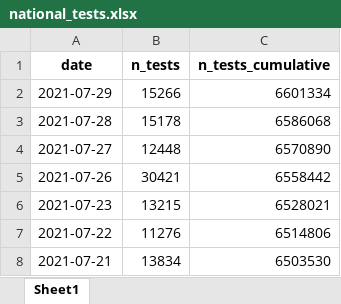
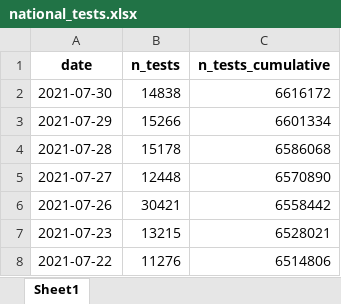
Before and after one commit to minrk/covid19-nor-data, an Excel workbook: data/03_covid_tests/national_tests.xlsx, sheet Sheet1, drawn as a sheet; only a part is shown; the shorter side is filled out with more unchanged rows; values as stored, in another font and other column widths than the file's, no borders; the diff names each change by its address in the sheet, - before the commit and + after, or states it on an @@ line.

```diff
--- a/data/03_covid_tests/national_tests.xlsx (sheet Sheet1)
+++ b/data/03_covid_tests/national_tests.xlsx (sheet Sheet1)
+row 2: 2021-07-30 | 14838 | 6616172
```
Also changed, not shown: data/03_covid_tests/national_tests_lab.xlsx, data/04_deaths/deaths_total_fhi.xlsx, 3 other files.
